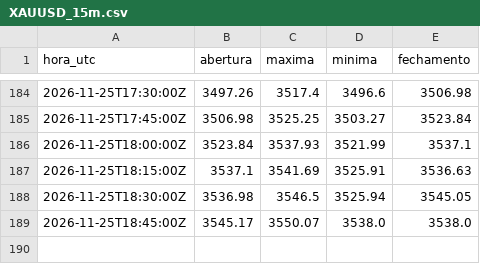
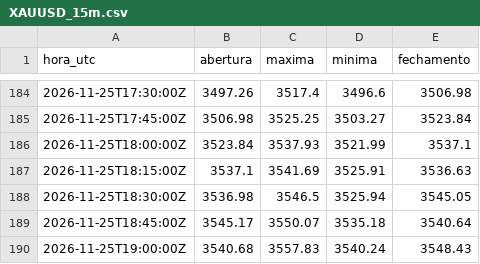
Before and after one commit to Rvichiato/Avalia-o-Trade, a CSV file: dados/tv/XAUUSD_15m.csv, drawn as a sheet; only a part is shown, gaps mark what is left out.

```diff
--- a/dados/tv/XAUUSD_15m.csv
+++ b/dados/tv/XAUUSD_15m.csv
@@ -188,2 +188,3 @@ hora_utc,abertura,maxima,minima,fechamento
 2026-11-25T18:30:00Z,3536.98,3546.5,3525.94,3545.05
-2026-11-25T18:45:00Z,3545.17,3550.07,3538.0,3538.0
+2026-11-25T18:45:00Z,3545.17,3550.07,3535.18,3540.64
+2026-11-25T19:00:00Z,3540.68,3557.83,3540.24,3548.43
```
Also changed, not shown: dados/tv/EURUSD_15m.csv, dados/tv/US500_15m.csv, 2 other files.
